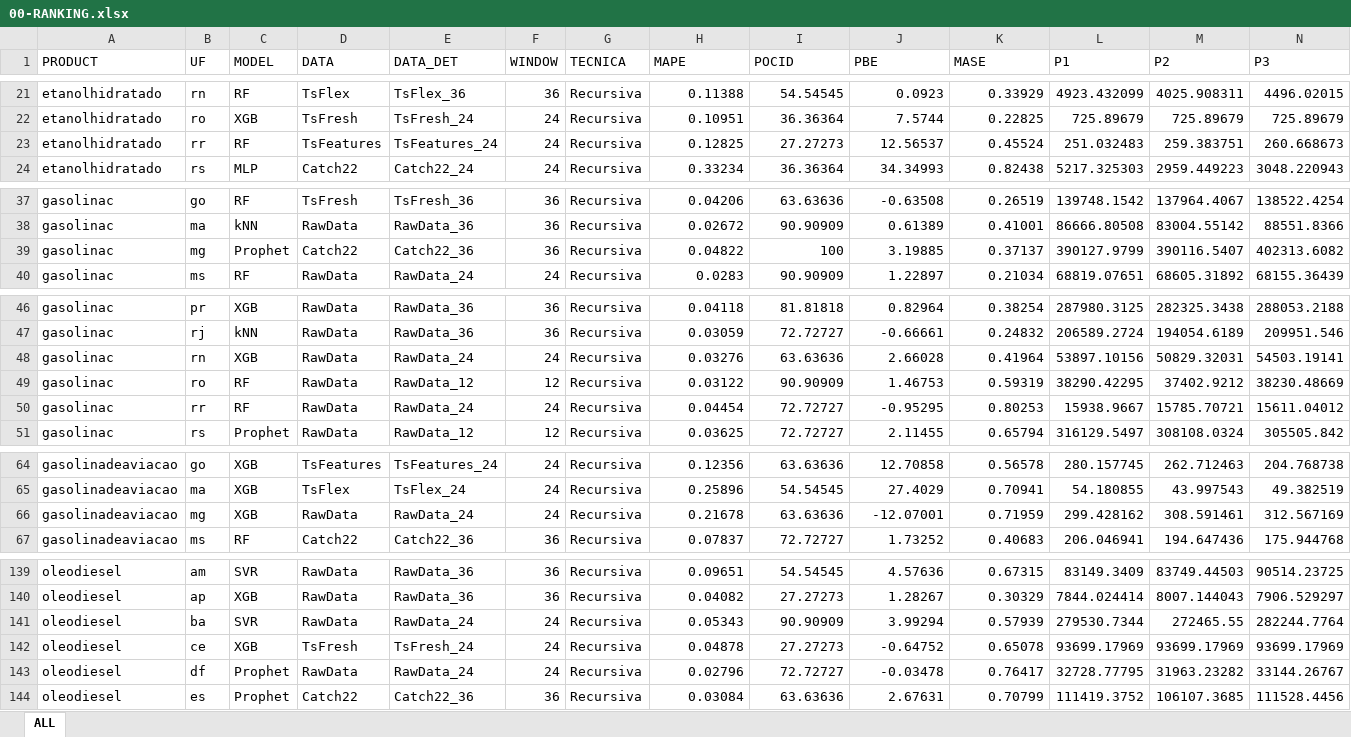
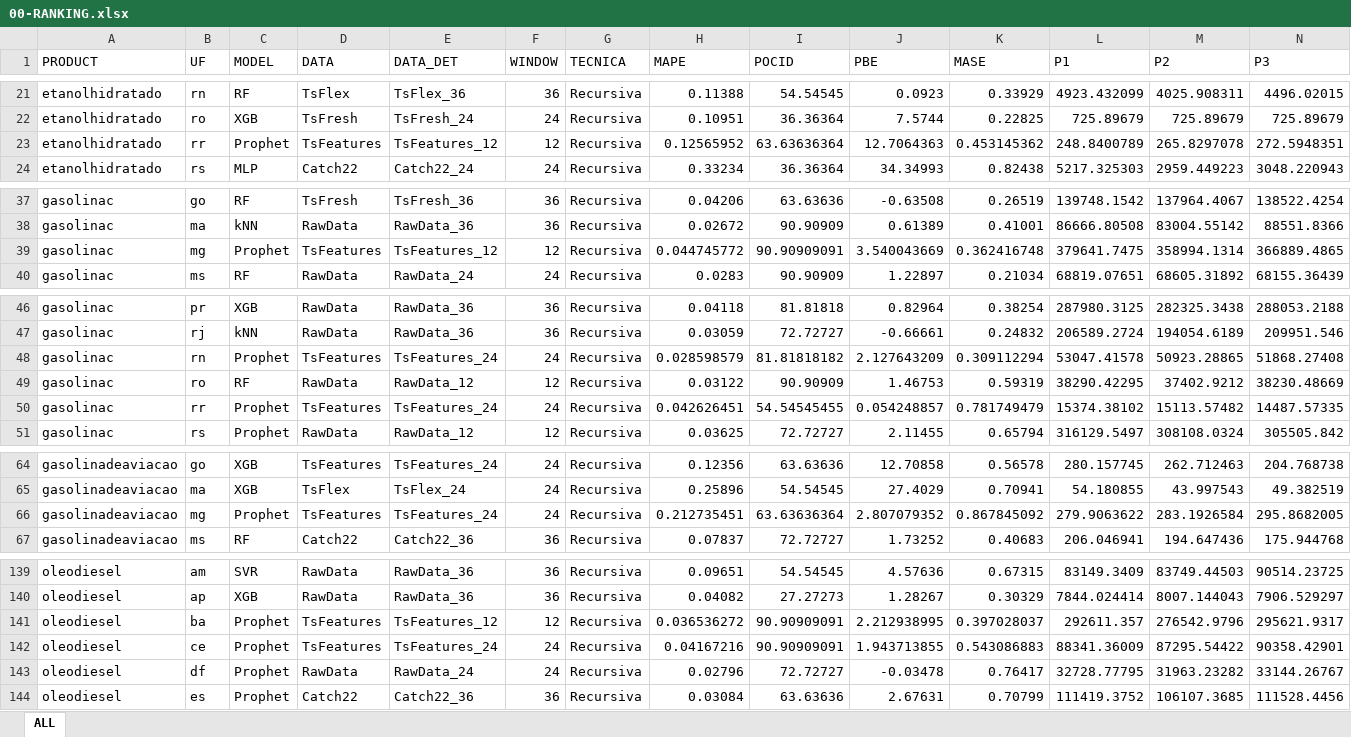
Before and after one commit to Projeto-ANP/Ranking, an Excel workbook: 00-RANKING.xlsx, sheet ALL, drawn as a sheet; only a part is shown, gaps mark what is left out; values as stored, in another font and other column widths than the file's, no borders; removed rows and columns are numbered as before the commit, all else as after; rows hold the shown columns only; the diff covers the shown part only; the diff names each change by its address in the sheet, - before the commit and + after, or states it on an @@ line.

Commit message:
Checked OK

```diff
--- a/00-RANKING.xlsx (sheet ALL)
+++ b/00-RANKING.xlsx (sheet ALL)
-row 23: etanolhidratado | rr | RF | TsFeatures | TsFeatures_24 | 24 | Recursiva | 0.12825 | 27.27273 | 12.56537 | 0.45524 | 251.032483 | 259.383751 | 260.668673
+row 23: etanolhidratado | rr | Prophet | TsFeatures | TsFeatures_12 | 12 | Recursiva | 0.12565952 | 63.63636364 | 12.7064363 | 0.453145362 | 248.8400789 | 265.8297078 | 272.5948351
-row 39: gasolinac | mg | Prophet | Catch22 | Catch22_36 | 36 | Recursiva | 0.04822 | 100 | 3.19885 | 0.37137 | 390127.9799 | 390116.5407 | 402313.6082
+row 39: gasolinac | mg | Prophet | TsFeatures | TsFeatures_12 | 12 | Recursiva | 0.044745772 | 90.90909091 | 3.540043669 | 0.362416748 | 379641.7475 | 358994.1314 | 366889.4865
-row 48: gasolinac | rn | XGB | RawData | RawData_24 | 24 | Recursiva | 0.03276 | 63.63636 | 2.66028 | 0.41964 | 53897.10156 | 50829.32031 | 54503.19141
+row 48: gasolinac | rn | Prophet | TsFeatures | TsFeatures_24 | 24 | Recursiva | 0.028598579 | 81.81818182 | 2.127643209 | 0.309112294 | 53047.41578 | 50923.28865 | 51868.27408
-row 50: gasolinac | rr | RF | RawData | RawData_24 | 24 | Recursiva | 0.04454 | 72.72727 | -0.95295 | 0.80253 | 15938.9667 | 15785.70721 | 15611.04012
+row 50: gasolinac | rr | Prophet | TsFeatures | TsFeatures_24 | 24 | Recursiva | 0.042626451 | 54.54545455 | 0.054248857 | 0.781749479 | 15374.38102 | 15113.57482 | 14487.57335
-row 66: gasolinadeaviacao | mg | XGB | RawData | RawData_24 | 24 | Recursiva | 0.21678 | 63.63636 | -12.07001 | 0.71959 | 299.428162 | 308.591461 | 312.567169
+row 66: gasolinadeaviacao | mg | Prophet | TsFeatures | TsFeatures_24 | 24 | Recursiva | 0.212735451 | 63.63636364 | 2.807079352 | 0.867845092 | 279.9063622 | 283.1926584 | 295.8682005
-row 141: oleodiesel | ba | SVR | RawData | RawData_24 | 24 | Recursiva | 0.05343 | 90.90909 | 3.99294 | 0.57939 | 279530.7344 | 272465.55 | 282244.7764
-row 142: oleodiesel | ce | XGB | TsFresh | TsFresh_24 | 24 | Recursiva | 0.04878 | 27.27273 | -0.64752 | 0.65078 | 93699.17969 | 93699.17969 | 93699.17969
+row 141: oleodiesel | ba | Prophet | TsFeatures | TsFeatures_12 | 12 | Recursiva | 0.036536272 | 90.90909091 | 2.212938995 | 0.397028037 | 292611.357 | 276542.9796 | 295621.9317
+row 142: oleodiesel | ce | Prophet | TsFeatures | TsFeatures_24 | 24 | Recursiva | 0.04167216 | 90.90909091 | 1.943713855 | 0.543086883 | 88341.36009 | 87295.54422 | 90358.42901
```
Also changed, not shown: 5 added rows and 5 removed rows elsewhere in this sheet.
